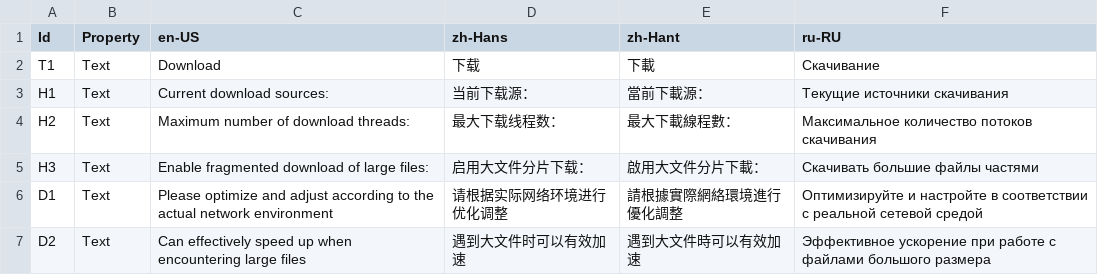
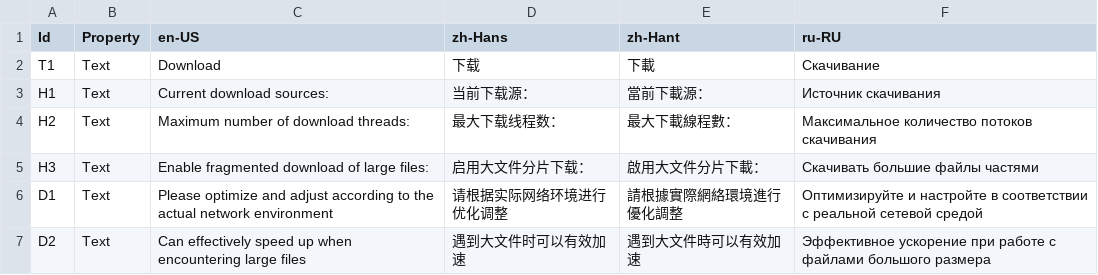
Before and after one commit to Xcube-Studio/FluentLauncher.Localization, a CSV file: Views/Settings/DownloadPage.csv, drawn as a sheet.

Commit message:
Update

```diff
--- a/Views/Settings/DownloadPage.csv
+++ b/Views/Settings/DownloadPage.csv
@@ -2,3 +2,3 @@
 T1,Text,Download,下载,下載,Скачивание
-H1,Text,Current download sources:,当前下载源：,當前下載源：,Текущие источники скачивания
+H1,Text,Current download sources:,当前下载源：,當前下載源：,Источник скачивания
 H2,Text,Maximum number of download threads:,最大下载线程数：,最大下載線程數：,Максимальное количество потоков скачивания
```
